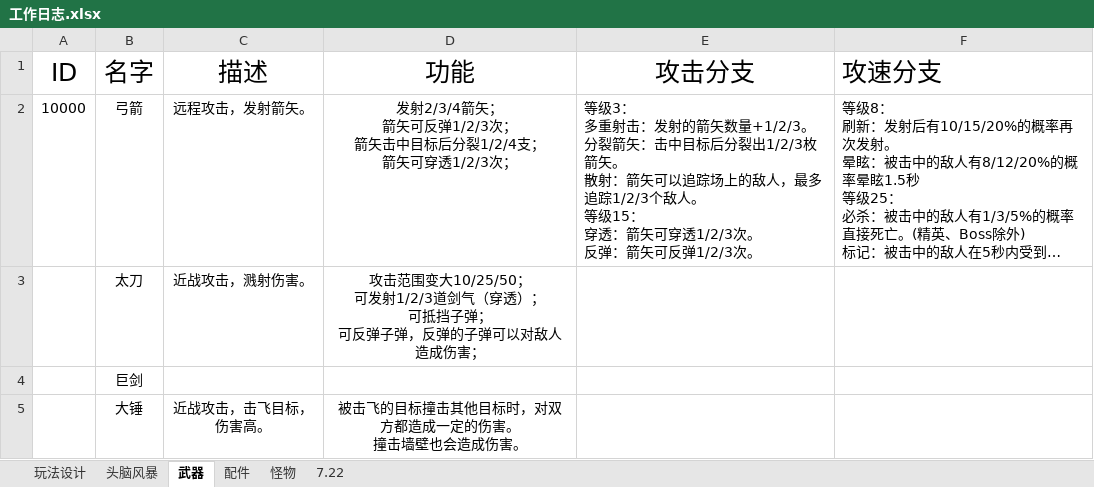
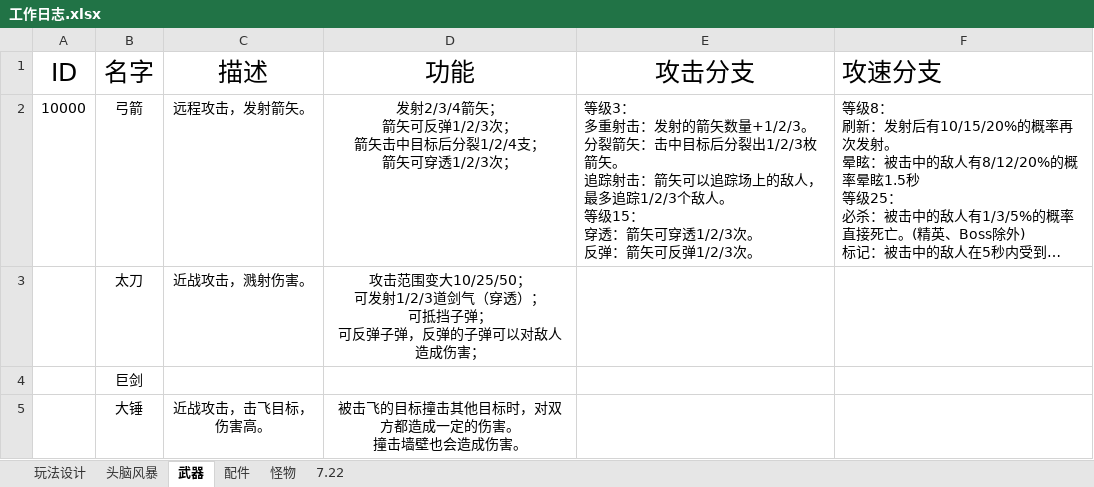
Before and after one commit to liujin-max/NeonWar, an Excel workbook: 表格/工作日志.xlsx, sheet 武器, drawn as a sheet; long unchanged cells end in …; values as stored, in another font and other column widths than the file's, no borders; ↵ is a line break in a cell; the diff names each change by its address in the sheet, - before the commit and + after, or states it on an @@ line.

```diff
--- a/表格/工作日志.xlsx (sheet 武器)
+++ b/表格/工作日志.xlsx (sheet 武器)
-E2 (攻击分支): …箭矢。 ↵ 散射：箭矢可…
+E2 (攻击分支): …箭矢。 ↵ 追踪射击：箭矢可…
```
Also changed, not shown: sheet 7.22, 14 other files.
